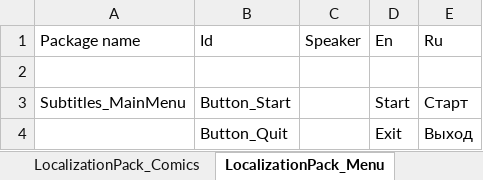
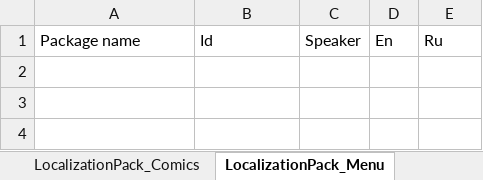
Before and after one commit to PritchTeam/Pritch, an Excel workbook: subtitles.xlsx, sheet LocalizationPack_Menu, drawn as a sheet; values as stored, in another font and other column widths than the file's, no borders; the diff names each change by its address in the sheet, - before the commit and + after, or states it on an @@ line.

```diff
--- a/subtitles.xlsx (sheet LocalizationPack_Menu)
+++ b/subtitles.xlsx (sheet LocalizationPack_Menu)
-row 2: (empty)
-row 3: Subtitles_MainMenu | Button_Start |  | Start | Старт
-row 4:  | Button_Quit |  | Exit | Выход
```
Also changed, not shown: sheet LocalizationPack_Comics, other sheet tabs, 10 other files.
